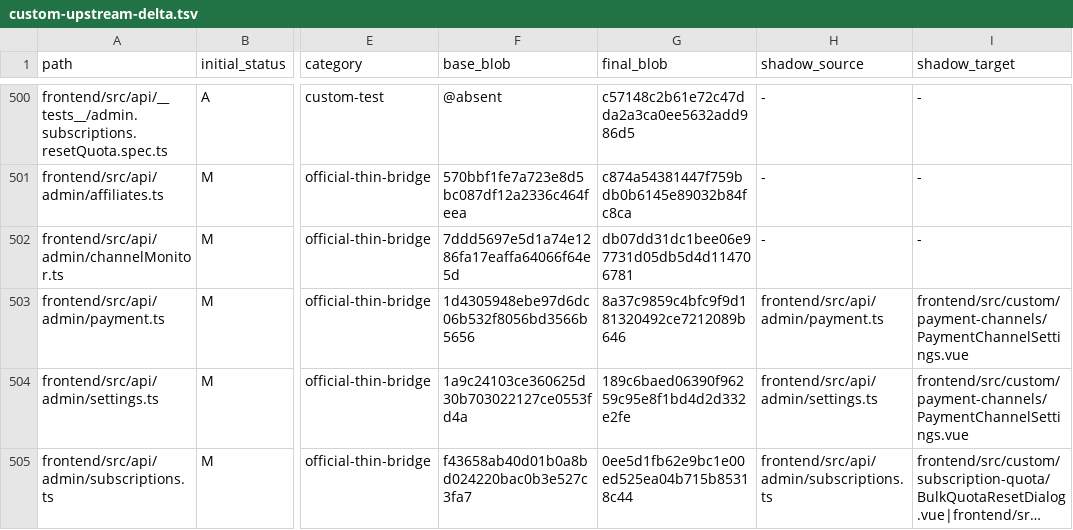
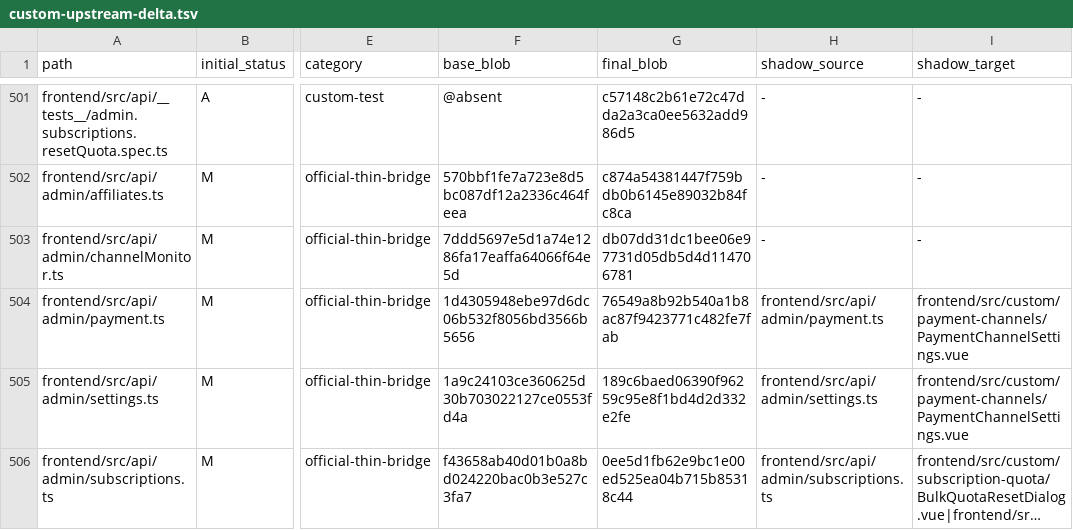
Before and after one commit to o87110/sub2api-custom-public, a TSV file: .github/custom-upstream-delta.tsv, drawn as a sheet; only a part is shown, gaps mark what is left out; long unchanged cells end in …; addresses are those after the commit; the diff covers the shown part only; the diff names each change by its address in the sheet, - before the commit and + after, or states it on an @@ line.

```diff
--- a/.github/custom-upstream-delta.tsv
+++ b/.github/custom-upstream-delta.tsv
-G504 (final_blob): 8a37c9859c4bfc9f9d181320492ce7212089b646
+G504 (final_blob): 76549a8b92b540a1b8ac87f9423771c482fe7fab
```
Also changed, not shown: 3 added rows and 14 edited cells elsewhere in this file, 18 other files.
